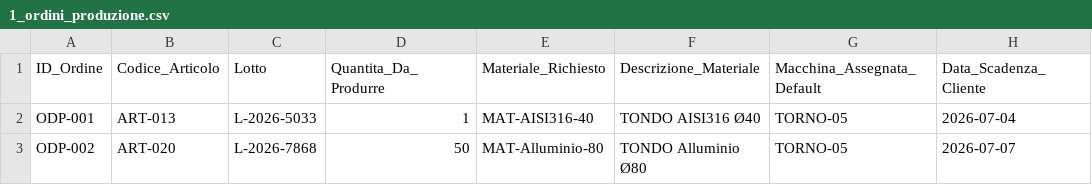
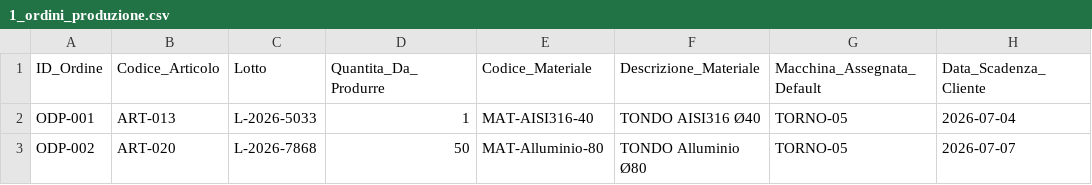
Before and after one commit to righele71/uniecampus_production_plan, a CSV file: 1_ordini_produzione.csv, drawn as a sheet; only a part is shown; the diff names each change by its address in the sheet, - before the commit and + after, or states it on an @@ line.

Commit message:
Update 1_ordini_produzione.csv

```diff
--- a/1_ordini_produzione.csv
+++ b/1_ordini_produzione.csv
-E1: Materiale_Richiesto
+E1: Codice_Materiale
```
